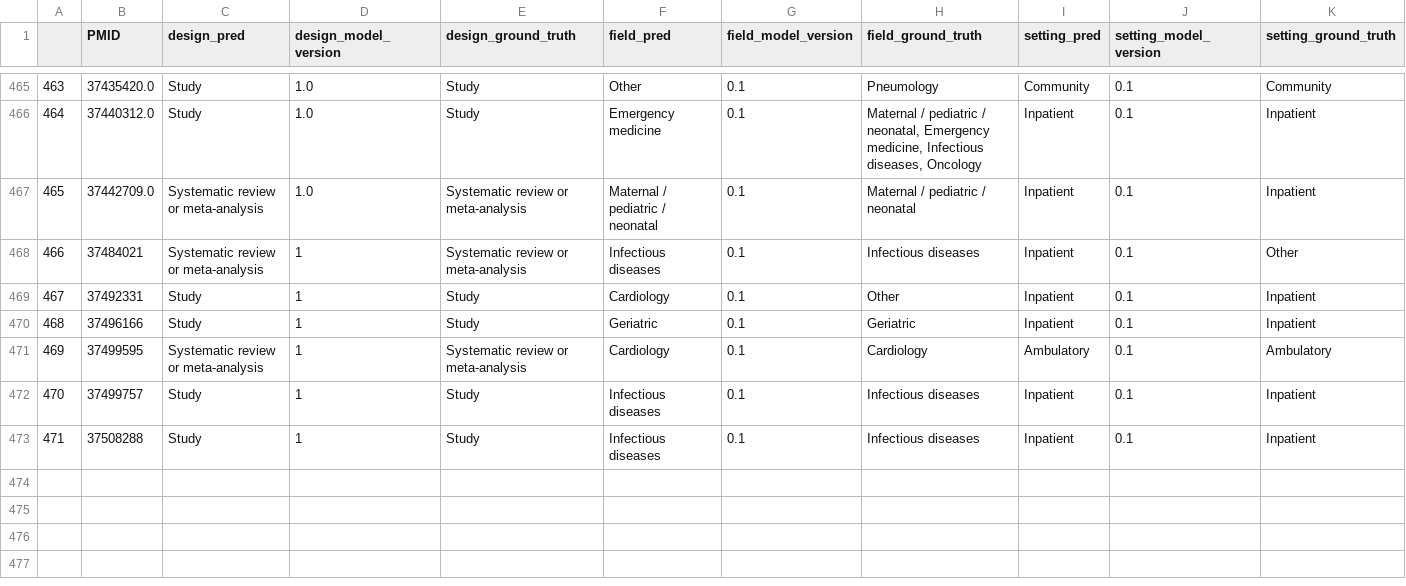
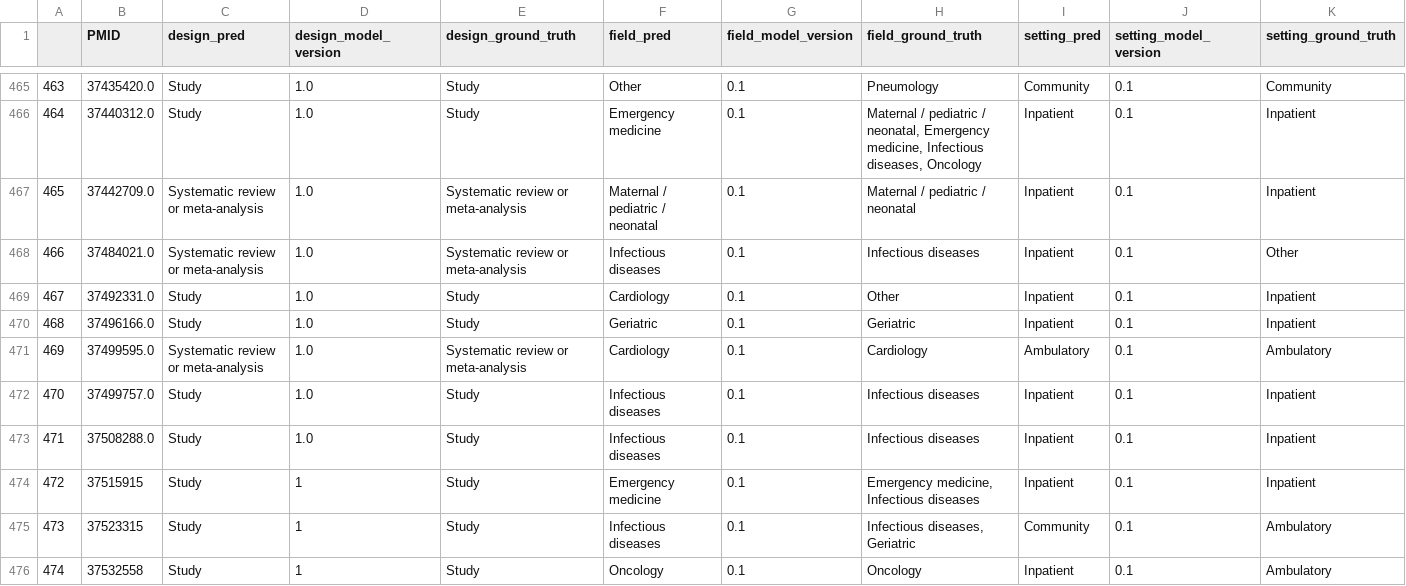
Before and after one commit to urppchusj/impactpharmacie, a CSV file: data/second_gen/predictions.csv, drawn as a sheet; only a part is shown, gaps mark what is left out.

```diff
--- a/data/second_gen/predictions.csv
+++ b/data/second_gen/predictions.csv
@@ -467,7 +467,10 @@
 465,37442709.0,Systematic review or meta-analysis,1.0,Systematic review or meta-analysis,Maternal / pediatric / neonatal,0.1,Maternal / pediatric / neonatal,Inpatient,0.1,Inpatient
-466,37484021,Systematic review or meta-analysis,1,Systematic review or meta-analysis,Infectious diseases,0.1,Infectious diseases,Inpatient,0.1,Other
-467,37492331,Study,1,Study,Cardiology,0.1,Other,Inpatient,0.1,Inpatient
-468,37496166,Study,1,Study,Geriatric,0.1,Geriatric,Inpatient,0.1,Inpatient
-469,37499595,Systematic review or meta-analysis,1,Systematic review or meta-analysis,Cardiology,0.1,Cardiology,Ambulatory,0.1,Ambulatory
-470,37499757,Study,1,Study,Infectious diseases,0.1,Infectious diseases,Inpatient,0.1,Inpatient
-471,37508288,Study,1,Study,Infectious diseases,0.1,Infectious diseases,Inpatient,0.1,Inpatient
+466,37484021.0,Systematic review or meta-analysis,1.0,Systematic review or meta-analysis,Infectious diseases,0.1,Infectious diseases,Inpatient,0.1,Other
+467,37492331.0,Study,1.0,Study,Cardiology,0.1,Other,Inpatient,0.1,Inpatient
+468,37496166.0,Study,1.0,Study,Geriatric,0.1,Geriatric,Inpatient,0.1,Inpatient
+469,37499595.0,Systematic review or meta-analysis,1.0,Systematic review or meta-analysis,Cardiology,0.1,Cardiology,Ambulatory,0.1,Ambulatory
+470,37499757.0,Study,1.0,Study,Infectious diseases,0.1,Infectious diseases,Inpatient,0.1,Inpatient
+471,37508288.0,Study,1.0,Study,Infectious diseases,0.1,Infectious diseases,Inpatient,0.1,Inpatient
+472,37515915,Study,1,Study,Emergency medicine,0.1,"Emergency medicine, Infectious diseases",Inpatient,0.1,Inpatient
+473,37523315,Study,1,Study,Infectious diseases,0.1,"Infectious diseases, Geriatric",Community,0.1,Ambulatory
+474,37532558,Study,1,Study,Oncology,0.1,Oncology,Inpatient,0.1,Ambulatory
```
Also changed, not shown: data/second_gen/extraction_log.csv, 2 other files.
